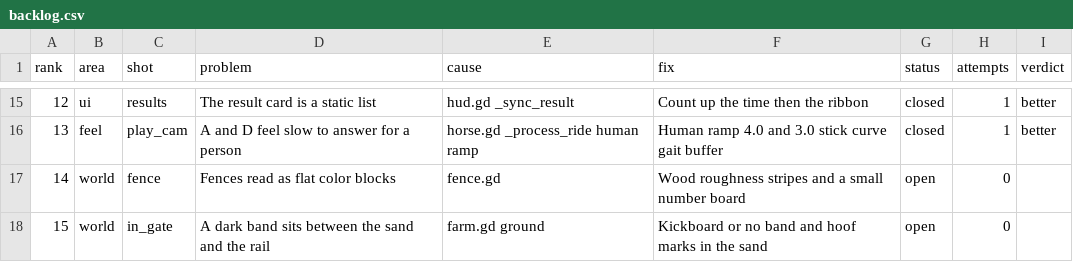
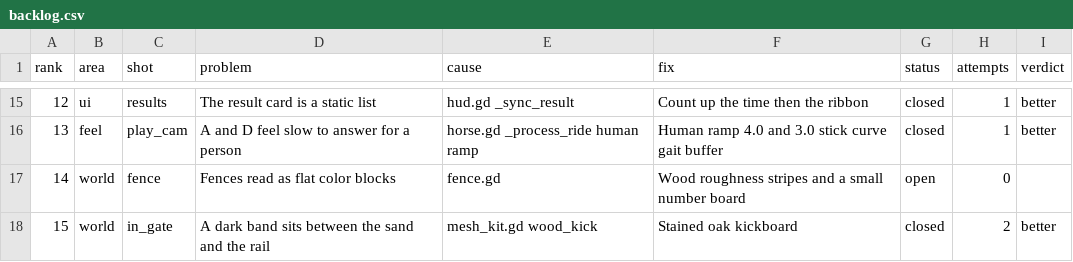
Before and after one commit to wmehobbs/Abbott-game, a CSV file: dist/day13/backlog.csv, drawn as a sheet; only a part is shown, gaps mark what is left out.

```diff
--- a/dist/day13/backlog.csv
+++ b/dist/day13/backlog.csv
@@ -17,2 +17,2 @@ rank,area,shot,problem,cause,fix,status,attempts,verdict
 14,world,fence,Fences read as flat color blocks,fence.gd,Wood roughness stripes and a small number board,open,0,
-15,world,in_gate,A dark band sits between the sand and the rail,farm.gd ground,Kickboard or no band and hoof marks in the sand,open,0,
+15,world,in_gate,A dark band sits between the sand and the rail,mesh_kit.gd wood_kick,Stained oak kickboard,closed,2,better
```
Also changed, not shown: 3 other files.
